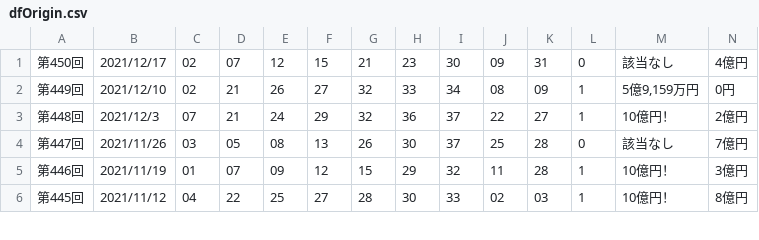
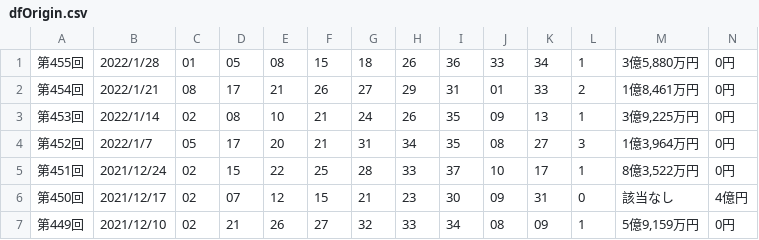
Before and after one commit to WangYiTao0/takarakuji-HtmlRequest, a CSV file: dfOrigin.csv, drawn as a sheet; only a part is shown; the shorter side is filled out with more unchanged rows; the diff names each change by its address in the sheet, - before the commit and + after, or states it on an @@ line.

```diff
--- a/dfOrigin.csv
+++ b/dfOrigin.csv
+row 1: 第455回 | 2022/1/28 | 01 | 05 | 08 | 15 | 18 | 26 | 36 | 33 | 34 | 1 | 3億5,880万円 | 0円
+row 2: 第454回 | 2022/1/21 | 08 | 17 | 21 | 26 | 27 | 29 | 31 | 01 | 33 | 2 | 1億8,461万円 | 0円
+row 3: 第453回 | 2022/1/14 | 02 | 08 | 10 | 21 | 24 | 26 | 35 | 09 | 13 | 1 | 3億9,225万円 | 0円
+row 4: 第452回 | 2022/1/7 | 05 | 17 | 20 | 21 | 31 | 34 | 35 | 08 | 27 | 3 | 1億3,964万円 | 0円
+row 5: 第451回 | 2021/12/24 | 02 | 15 | 22 | 25 | 28 | 33 | 37 | 10 | 17 | 1 | 8億3,522万円 | 0円
```
Also changed, not shown: kuji.csv, 6 other files.
